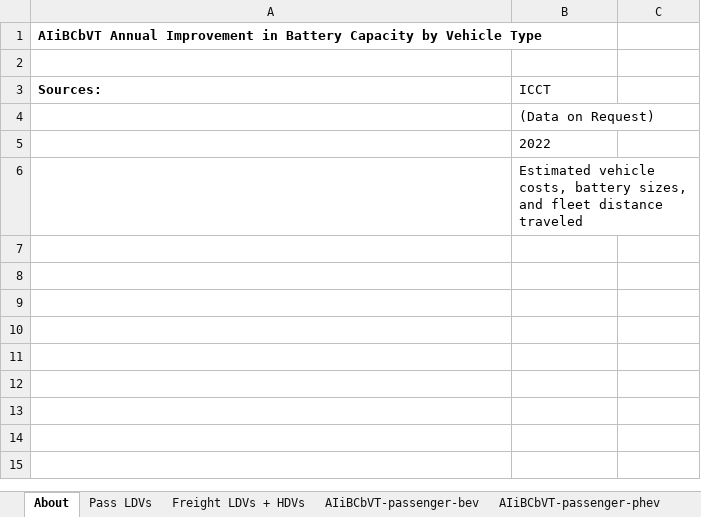
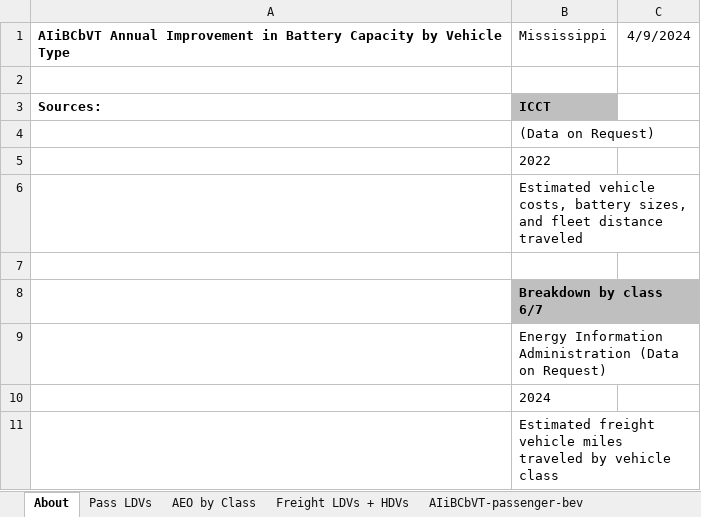
Before and after one commit to EnergyInnovation/eps-mississippi, an Excel workbook: InputData/trans/AIiBCbVT/Ann Impvmt in Bat Cap by Veh Type.xlsx, sheet About, drawn as a sheet; values as stored, in another font and other column widths than the file's, no borders; the diff names each change by its address in the sheet, - before the commit and + after, or states it on an @@ line.

```diff
--- a/InputData/trans/AIiBCbVT/Ann Impvmt in Bat Cap by Veh Type.xlsx (sheet About)
+++ b/InputData/trans/AIiBCbVT/Ann Impvmt in Bat Cap by Veh Type.xlsx (sheet About)
+sheet tab: AEO by Class
-B1: (empty)
+B1: Mississippi
-C1: (empty)
+C1: 4/9/2024
@@ B3 fill: none → #BFBFBF, bold: off → on @@
+row 7: (empty)
+row 8:  | Breakdown by class 6/7
+row 9:  | Energy Information Administration (Data on Request)
+row 10:  | 2024
+row 11:  | Estimated freight vehicle miles traveled by vehicle class
```
Also changed, not shown: sheet Freight LDVs + HDVs, sheet AIiBCbVT-freight-bev, formulas that keep their value, InputData/fuels/FPIEBP/Fuel Prod Imp Exp Balancing Priorities.xlsx, InputData/trans/SYBCbVT/Start Year Battery Cap by Veh Type.xlsx, 20 other files.
